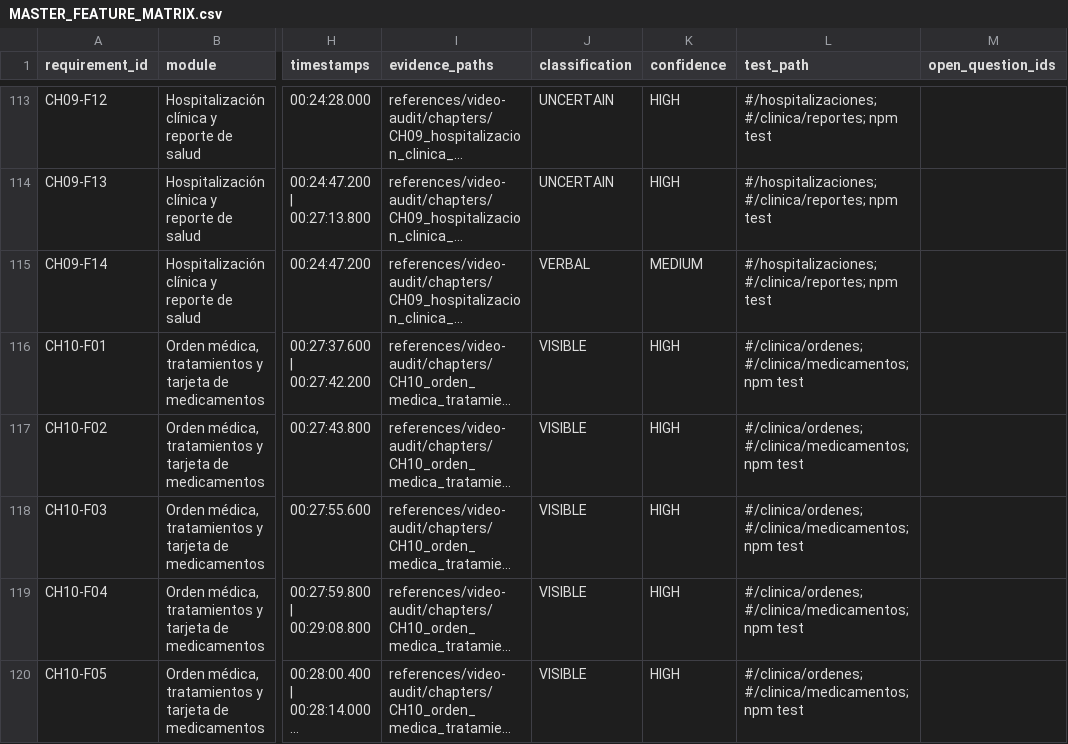
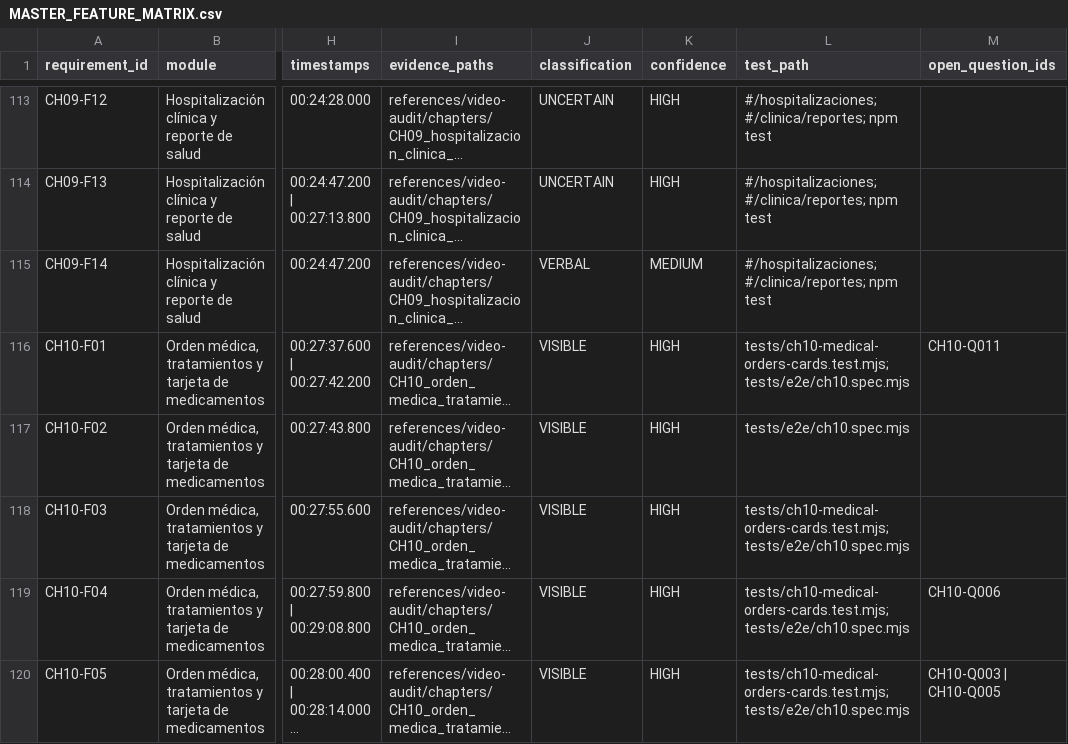
Before and after one commit to CLinqui7/analiza-en-casa, a CSV file: docs/MASTER_FEATURE_MATRIX.csv, drawn as a sheet; only a part is shown, gaps mark what is left out; long unchanged cells end in …; the diff covers the shown part only; the diff names each change by its address in the sheet, - before the commit and + after, or states it on an @@ line.

```diff
--- a/docs/MASTER_FEATURE_MATRIX.csv
+++ b/docs/MASTER_FEATURE_MATRIX.csv
-L116 (test_path): #/clinica/ordenes; #/clinica/medicamentos; npm test
+L116 (test_path): tests/ch10-medical-orders-cards.test.mjs; tests/e2e/ch10.spec.mjs
-M116 (open_question_ids): (empty)
+M116 (open_question_ids): CH10-Q011
-L117 (test_path): #/clinica/ordenes; #/clinica/medicamentos; npm test
+L117 (test_path): tests/e2e/ch10.spec.mjs
-L118:L120 (test_path): #/clinica/ordenes; #/clinica/medicamentos; npm test
+L118:L120 (test_path): tests/ch10-medical-orders-cards.test.mjs; tests/e2e/ch10.spec.mjs
-M119 (open_question_ids): (empty)
+M119 (open_question_ids): CH10-Q006
-M120 (open_question_ids): (empty)
+M120 (open_question_ids): CH10-Q003 | CH10-Q005
```
Also changed, not shown: 9 edited cells elsewhere in this file, docs/VIDEO_VS_PLATFORM_GAP_MATRIX.csv, docs/parity/PAGE_CONTROL_INVENTORY.csv, 48 other files.
